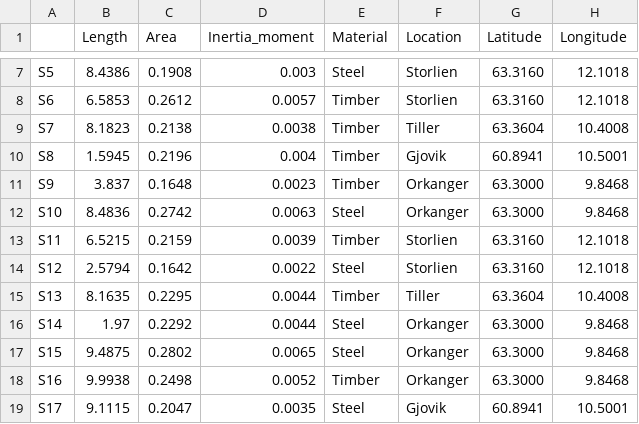
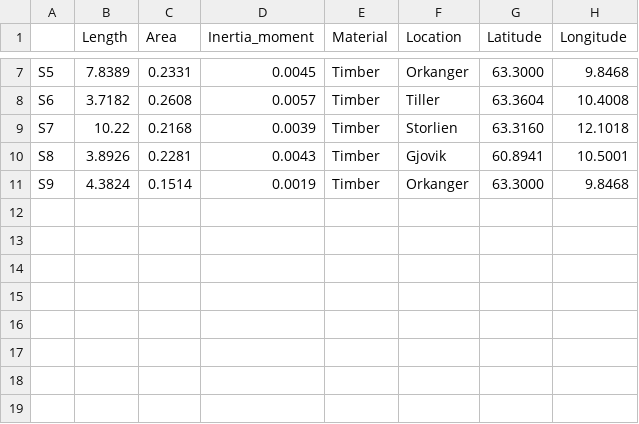
Before and after one commit to marcinluczkowski/structuralCircle, a CSV file: CSV/pdf_supply.csv, drawn as a sheet; only a part is shown, gaps mark what is left out; the diff covers the shown part only; the diff names each change by its address in the sheet, - before the commit and + after, or states it on an @@ line.

```diff
--- a/CSV/pdf_supply.csv
+++ b/CSV/pdf_supply.csv
-B7 (Length): 8.4386
+B7 (Length): 7.8389
-C7 (Area): 0.1908
+C7 (Area): 0.2331
-D7 (Inertia_moment): 0.003
+D7 (Inertia_moment): 0.0045
-E7 (Material): Steel
+E7 (Material): Timber
-F7 (Location): Storlien
+F7 (Location): Orkanger
-G7 (Latitude): 63.3160
+G7 (Latitude): 63.3000
-H7 (Longitude): 12.1018
+H7 (Longitude): 9.8468
-B8 (Length): 6.5853
+B8 (Length): 3.7182
-C8 (Area): 0.2612
+C8 (Area): 0.2608
-F8 (Location): Storlien
+F8 (Location): Tiller
-G8 (Latitude): 63.3160
+G8 (Latitude): 63.3604
-H8 (Longitude): 12.1018
+H8 (Longitude): 10.4008
-B9 (Length): 8.1823
+B9 (Length): 10.22
-C9 (Area): 0.2138
+C9 (Area): 0.2168
-D9 (Inertia_moment): 0.0038
+D9 (Inertia_moment): 0.0039
-F9 (Location): Tiller
+F9 (Location): Storlien
-G9 (Latitude): 63.3604
+G9 (Latitude): 63.3160
-H9 (Longitude): 10.4008
+H9 (Longitude): 12.1018
-B10 (Length): 1.5945
+B10 (Length): 3.8926
-C10 (Area): 0.2196
+C10 (Area): 0.2281
-D10 (Inertia_moment): 0.004
+D10 (Inertia_moment): 0.0043
-B11 (Length): 3.837
+B11 (Length): 4.3824
-C11 (Area): 0.1648
+C11 (Area): 0.1514
-D11 (Inertia_moment): 0.0023
+D11 (Inertia_moment): 0.0019
-row 12: S10 | 8.4836 | 0.2742 | 0.0063 | Steel | Orkanger | 63.3000 | 9.8468
-row 13: S11 | 6.5215 | 0.2159 | 0.0039 | Timber | Storlien | 63.3160 | 12.1018
-row 14: S12 | 2.5794 | 0.1642 | 0.0022 | Steel | Storlien | 63.3160 | 12.1018
-row 15: S13 | 8.1635 | 0.2295 | 0.0044 | Timber | Tiller | 63.3604 | 10.4008
-row 16: S14 | 1.97 | 0.2292 | 0.0044 | Steel | Orkanger | 63.3000 | 9.8468
-row 17: S15 | 9.4875 | 0.2802 | 0.0065 | Steel | Orkanger | 63.3000 | 9.8468
-row 18: S16 | 9.9938 | 0.2498 | 0.0052 | Timber | Orkanger | 63.3000 | 9.8468
-row 19: S17 | 9.1115 | 0.2047 | 0.0035 | Steel | Gjovik | 60.8941 | 10.5001
```
Also changed, not shown: 2 removed rows and 29 edited cells elsewhere in this file, CSV/pdf_demand.csv, 5 other files.
